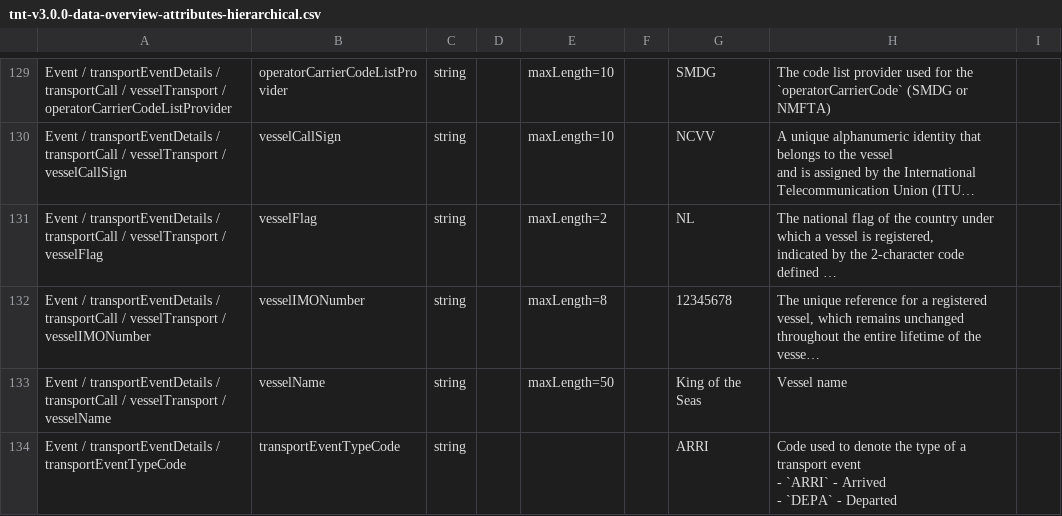
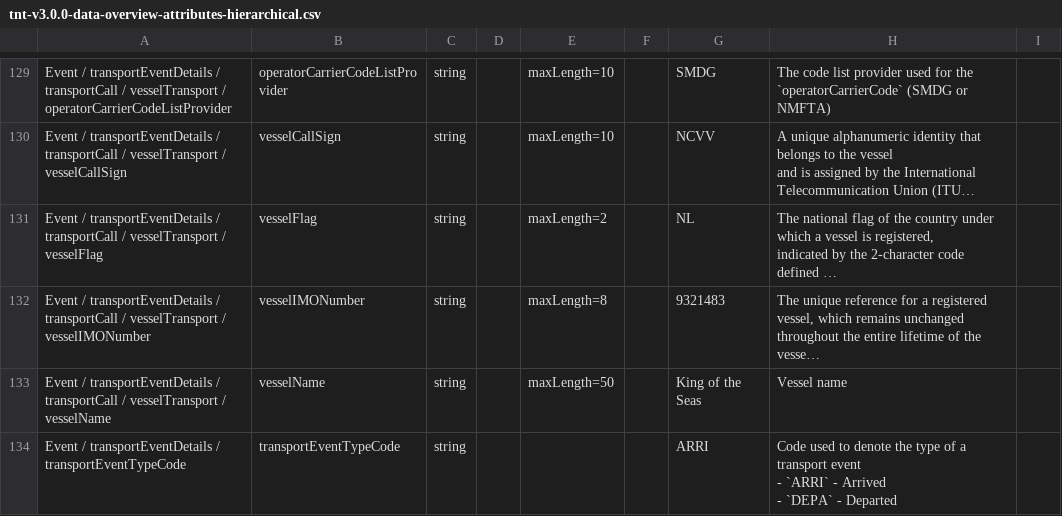
Before and after one commit to dcsaorg/Conformance-Gateway, a CSV file: specifications/generated-resources/standards/tnt/v300/tnt-v3.0.0-data-overview-attributes-hierarchical.csv, drawn as a sheet; only a part is shown, gaps mark what is left out; long unchanged cells end in …; the diff names each change by its address in the sheet, - before the commit and + after, or states it on an @@ line.

```diff
--- a/specifications/generated-resources/standards/tnt/v300/tnt-v3.0.0-data-overview-attributes-hierarchical.csv
+++ b/specifications/generated-resources/standards/tnt/v300/tnt-v3.0.0-data-overview-attributes-hierarchical.csv
-G132: 12345678
+G132: 9321483
```
Also changed, not shown: specifications/generated-resources/standards/an/v100/an-v1.0.0-data-overview-attributes-hierarchical.csv, specifications/generated-resources/standards/an/v100/an-v1.0.0-data-overview-attributes-normalized.csv, 15 other files.
